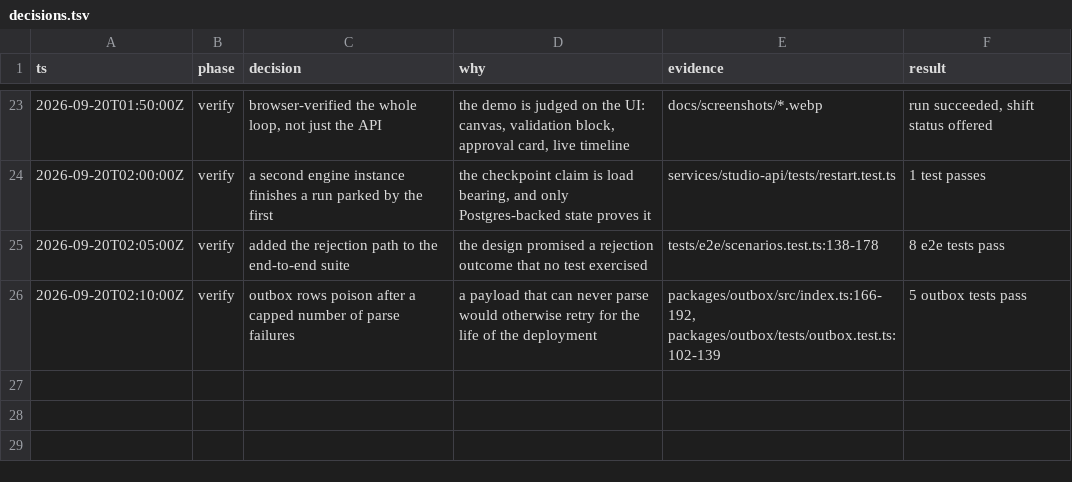
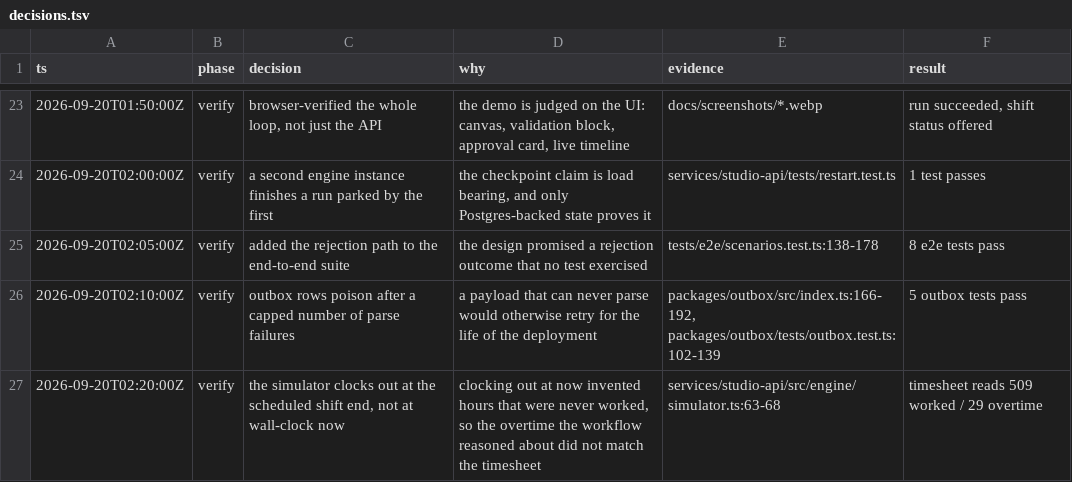
Before and after one commit to chandra447/wfm-automation-studio, a TSV file: decisions.tsv, drawn as a sheet; only a part is shown, gaps mark what is left out; the diff names each change by its address in the sheet, - before the commit and + after, or states it on an @@ line.

Commit message:
Coherent payroll scenario data: clock out at the scheduled shift end

```diff
--- a/decisions.tsv
+++ b/decisions.tsv
+row 27: 2026-09-20T02:20:00Z | verify | the simulator clocks out at the scheduled shift end, not at wall-clock now | clocking out at now invented hours that were never worked, so the overtime the workflow reasoned about did not match the timesheet | services/studio-api/src/engine/simulator.ts:63-68 | timesheet reads 509 worked / 29 overtime
```
Also changed, not shown: 3 other files.
